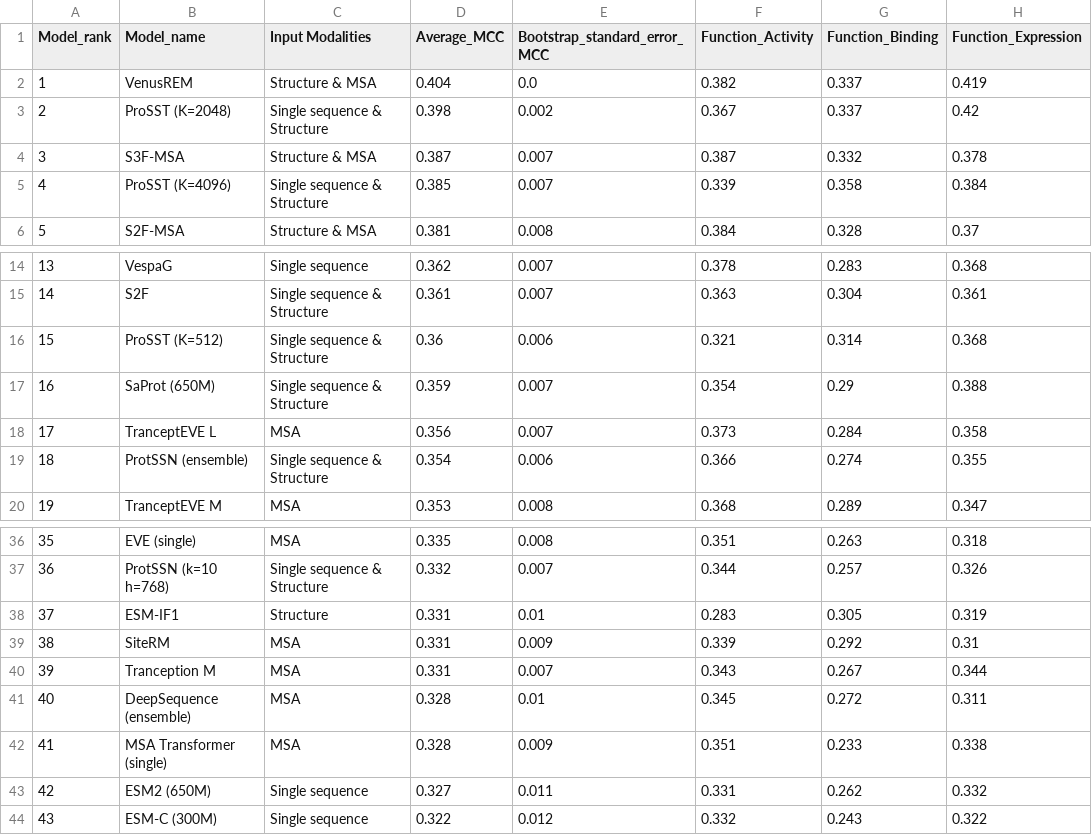
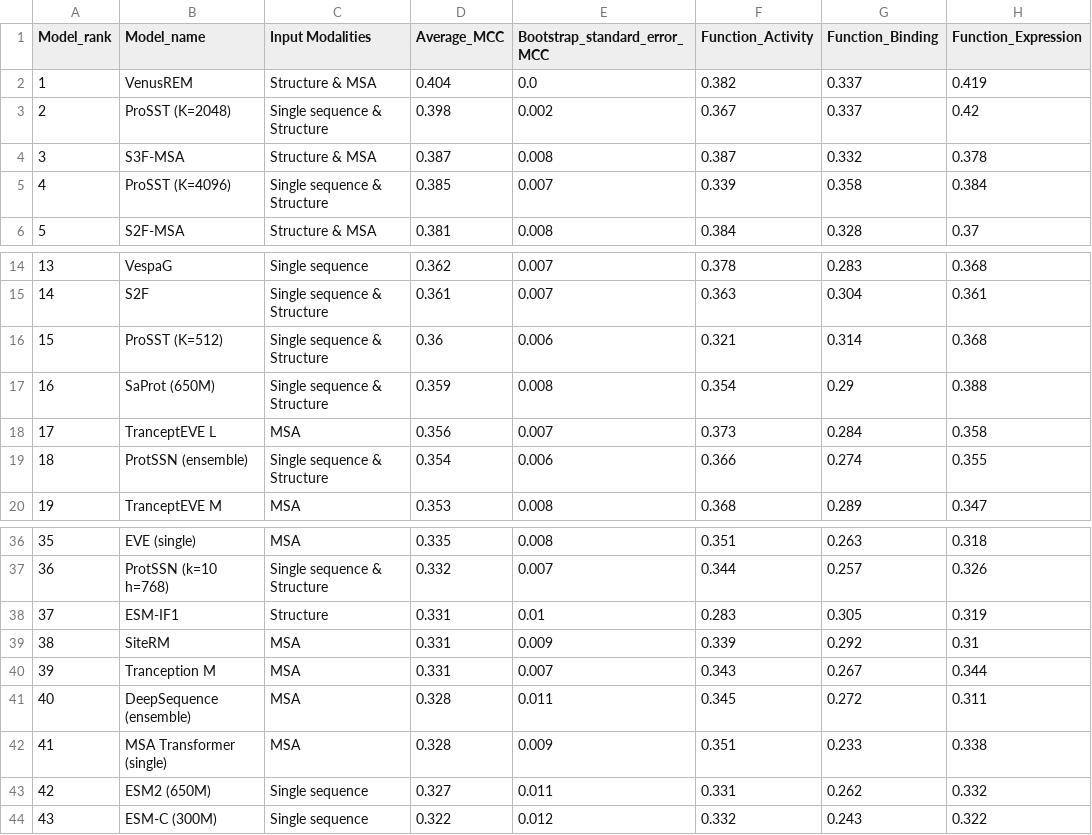
Before and after one commit to OATML-Markslab/proteingym_website, a CSV file: public/data/MCC/aggregate_zero_shot_DMS_substitutions_data.csv, drawn as a sheet; only a part is shown, gaps mark what is left out; the diff covers the shown part only; the diff names each change by its address in the sheet, - before the commit and + after, or states it on an @@ line.

```diff
--- a/public/data/MCC/aggregate_zero_shot_DMS_substitutions_data.csv
+++ b/public/data/MCC/aggregate_zero_shot_DMS_substitutions_data.csv
-E4 (Bootstrap_standard_error_MCC): 0.007
+E4 (Bootstrap_standard_error_MCC): 0.008
-E17 (Bootstrap_standard_error_MCC): 0.007
+E17 (Bootstrap_standard_error_MCC): 0.008
-E41 (Bootstrap_standard_error_MCC): 0.01
+E41 (Bootstrap_standard_error_MCC): 0.011
```
Also changed, not shown: 6 added rows, 3 edited cells and row numbers in column A elsewhere in this file, public/data/AUC/aggregate_zero_shot_DMS_substitutions_data.csv, public/data/NDCG/aggregate_zero_shot_DMS_substitutions_data.csv, 7 other files.
